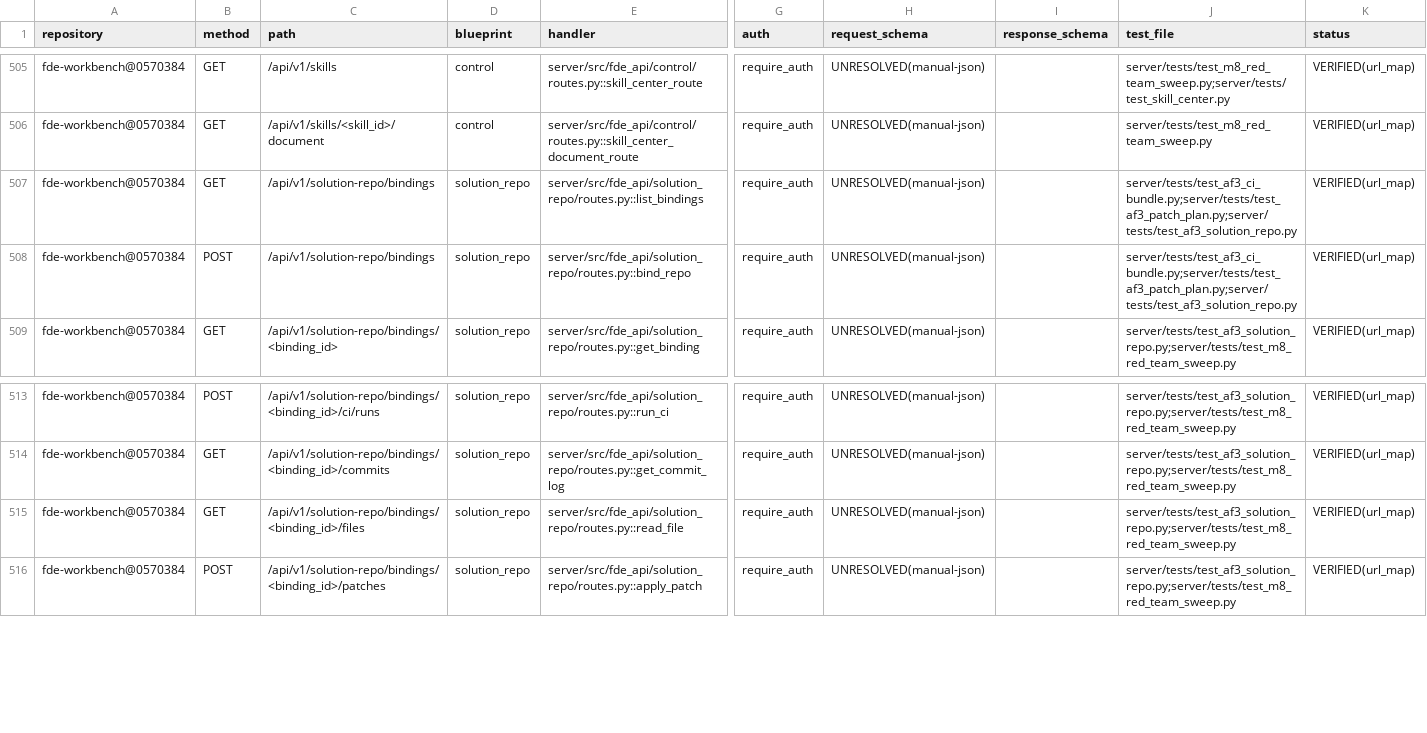
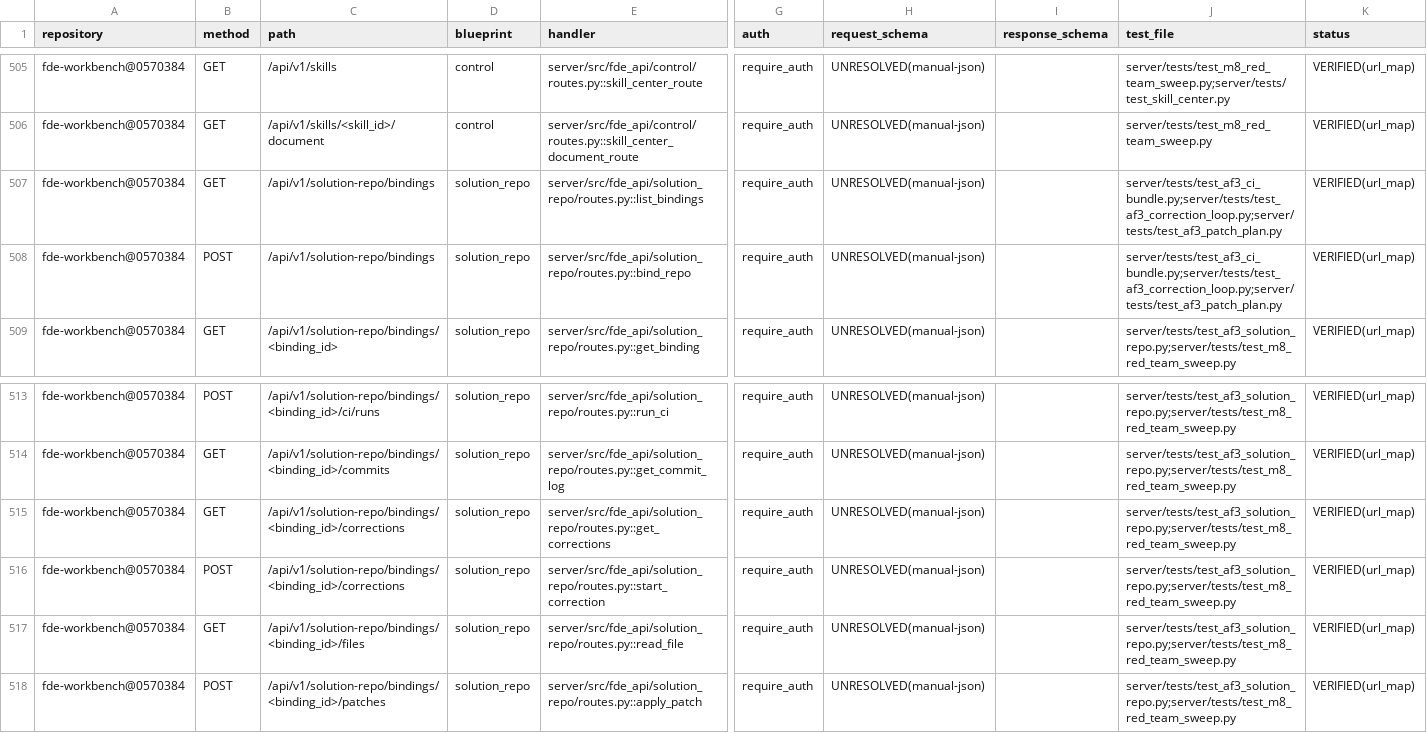
Before and after one commit to caishide/fde-workbench, a CSV file: docs/audit/v3-route-inventory.csv, drawn as a sheet; only a part is shown, gaps mark what is left out; rows hold the shown columns only; the diff names each change by its address in the sheet, - before the commit and + after, or states it on an @@ line.

Commit message:
feat(solution-repo): AF3-WP4 修复闭环（correction_loop 预算内失败→修复→复测）＋D2 审计 defer 清偿＋T4 种子三类齐 (#560)
- RepoCorrection 模型＋迁移 f2a4b6c8d0e2（挂 e0c2e4a6b8d0 单头·100→101；status CHECK corrected|budget_exhausted|failed；append-only 可复跑）
- start_correction：失败 run 锚（verdict=red 校验——AF2④ CI 结果消费）→ ≤max_rounds 轮 apply_patch＋同 bundle 复测 → corrected（green）／budget_exhausted（诚实终态不无限重试）／failed（错误快照随行）；bundle 一致校验＋payload 键集精确
- D2 defer 清偿：_touch_audit events 携 actor_id＋UTC at（bind/revoke 全事件——WP5 结构化台账前置）＋RepoBinding.snapshot 回显 audit_json
- 材料生成器 T4 种子③契约实体化（config/missing-kind-seed.json 缺 kind）＋is_dir 守卫——三类种子齐＝「≥3 类构建失败可修复」轨迹实测材料
- 测试 7 例：三类轨迹各一条 red→修复→green corrected＋预算耗尽诚实终态＋red 锚纪律＋404＋D2 actor/at 断言
- M8 爬扫 55→56（corrections GET 入 ROUTES）＋archify 556/172/101＋审计清单重生成
- 闸：AF3 correction 7 passed＋回归 102 passed＋迁移闸＋ruff/mypy 绿；全量见 PR 正文

```diff
--- a/docs/audit/v3-route-inventory.csv
+++ b/docs/audit/v3-route-inventory.csv
-J507:J508 (test_file): server/tests/test_af3_ci_bundle.py;server/tests/test_af3_patch_plan.py;server/tests/test_af3_solution_repo.py
+J507:J508 (test_file): server/tests/test_af3_ci_bundle.py;server/tests/test_af3_correction_loop.py;server/tests/test_af3_patch_plan.py
+row 515: fde-workbench@0570384 | GET | /api/v1/solution-repo/bindings/<binding_id>/corrections | solution_repo | server/src/fde_api/solution_repo/routes.py::get_corrections | require_auth | UNRESOLVED(manual-json) |  | server/tests/test_af3_solution_repo.py;server/tests/test_m8_red_team_sweep.py | VERIFIED(url_map)
+row 516: fde-workbench@0570384 | POST | /api/v1/solution-repo/bindings/<binding_id>/corrections | solution_repo | server/src/fde_api/solution_repo/routes.py::start_correction | require_auth | UNRESOLVED(manual-json) |  | server/tests/test_af3_solution_repo.py;server/tests/test_m8_red_team_sweep.py | VERIFIED(url_map)
```
Also changed, not shown: docs/audit/v3-database-inventory.csv, 11 other files.
